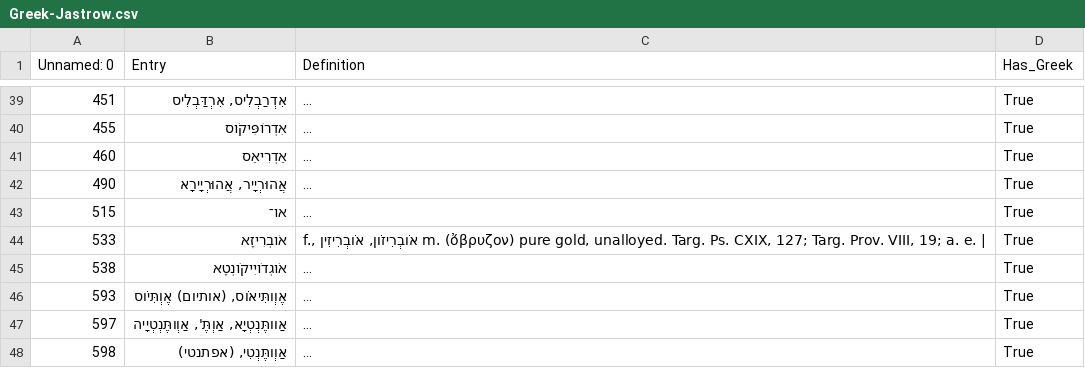
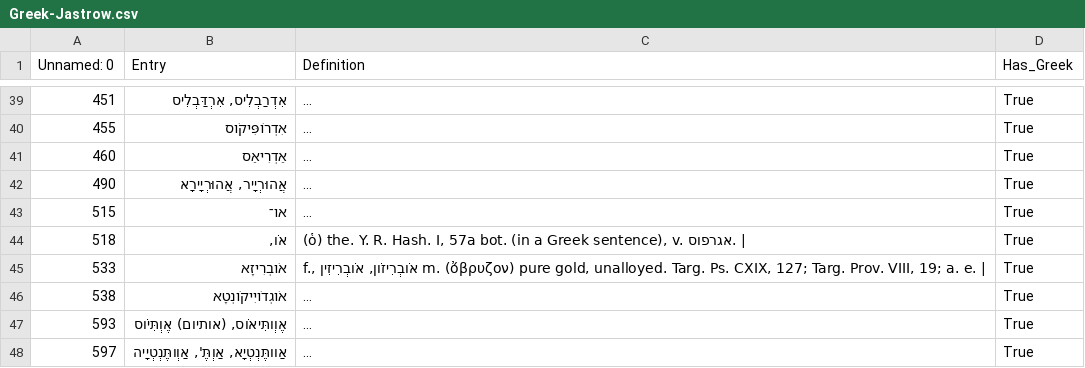
Before and after one commit to BraydenKO/Jastrow-Klein-Dicts, a CSV file: Jastrow/data/01-Merged XML/Greek-Jastrow.csv, drawn as a sheet; only a part is shown, gaps mark what is left out; the shorter side is filled out with more unchanged rows; long unchanged cells end in …; the diff names each change by its address in the sheet, - before the commit and + after, or states it on an @@ line.

Commit message:
added Greek to Hebrew/Aramaic. Also updated parse_jastrow to include אֹו as Greek "ὁ"

```diff
--- a/Jastrow/data/01-Merged XML/Greek-Jastrow.csv
+++ b/Jastrow/data/01-Merged XML/Greek-Jastrow.csv
+row 44: 518 | אֹו, | (ὁ) the. Y. R. Hash. I, 57a bot. (in a Greek sentence), v. אגרפוס. | | True
```
Also changed, not shown: 6 other files.
